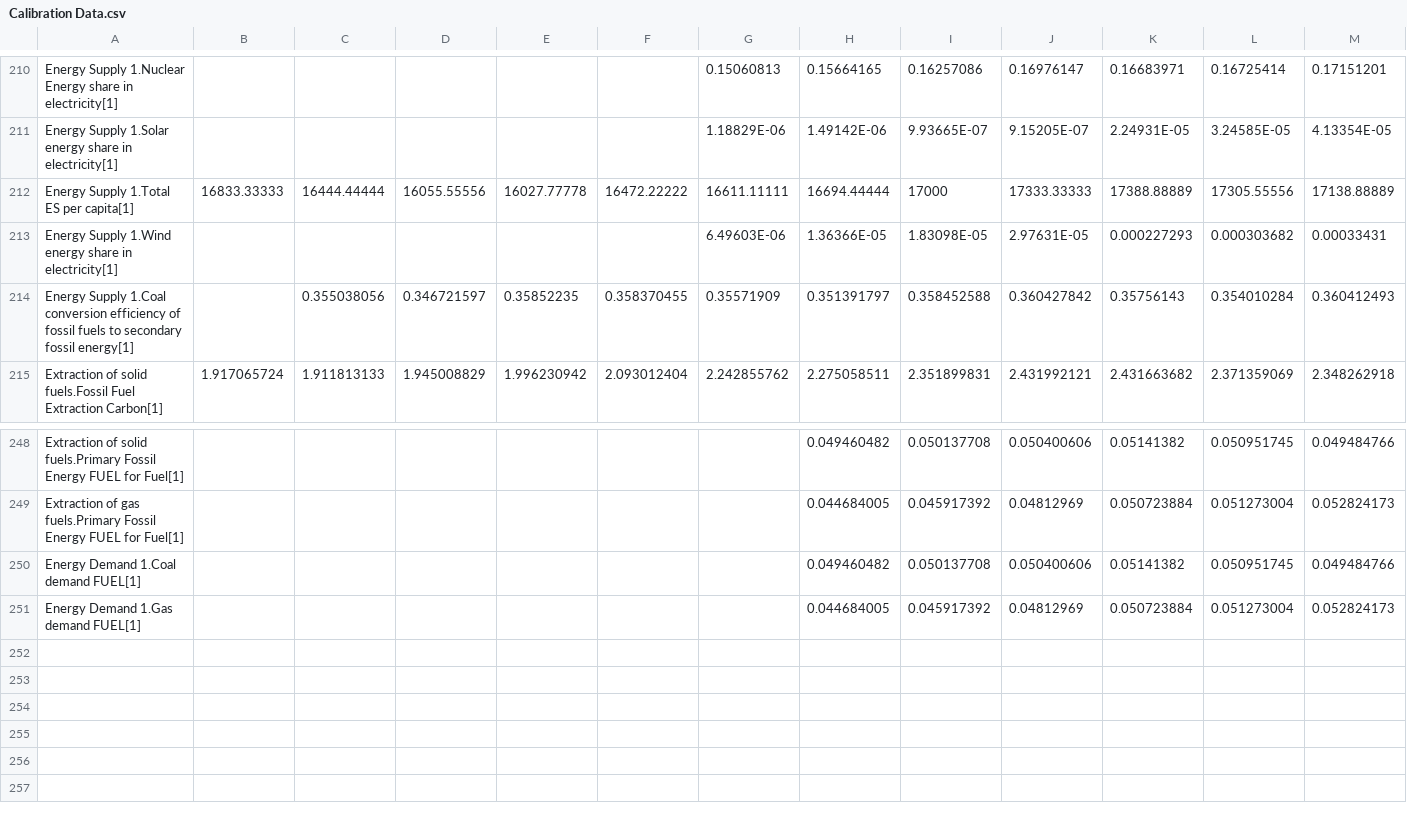
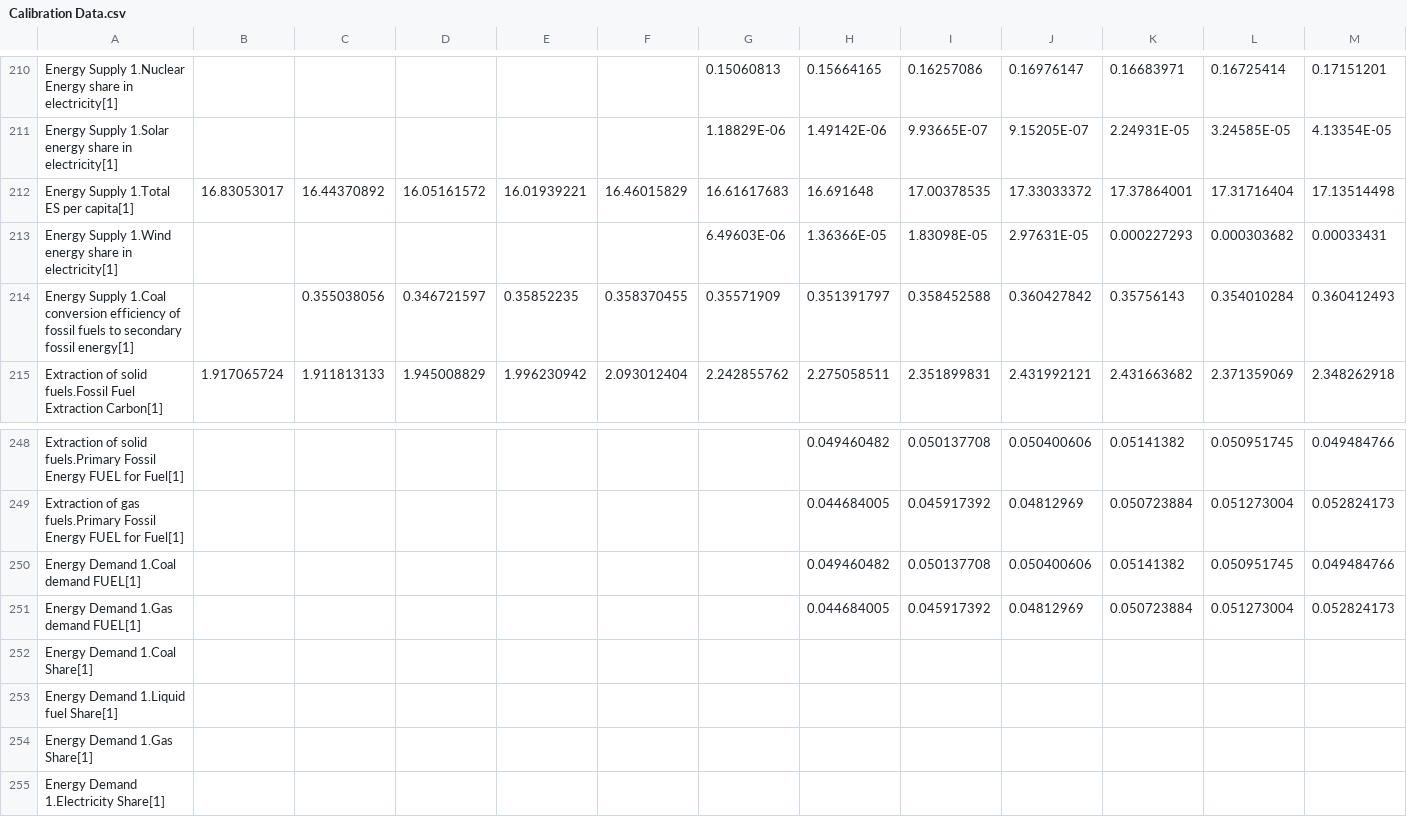
Before and after one commit to francisco-mahu/WorldTransFRIDA, a CSV file: Data/Calibration Data.csv, drawn as a sheet; only a part is shown, gaps mark what is left out; removed rows and columns are numbered as before the commit, all else as after; rows hold the shown columns only; the diff names each change by its address in the sheet, - before the commit and + after, or states it on an @@ line.

Commit message:
Small changes
Added shares for Total final consumption in energy demand. Fixed TES per capita.
Running calibration without energy prices link because of initial calibration error

```diff
--- a/Data/Calibration Data.csv
+++ b/Data/Calibration Data.csv
-row 212: Energy Supply 1.Total ES per capita[1] | 16833.33333 | 16444.44444 | 16055.55556 | 16027.77778 | 16472.22222 | 16611.11111 | 16694.44444 | 17000 | 17333.33333 | 17388.88889 | 17305.55556 | 17138.88889
+row 212: Energy Supply 1.Total ES per capita[1] | 16.83053017 | 16.44370892 | 16.05161572 | 16.01939221 | 16.46015829 | 16.61617683 | 16.691648 | 17.00378535 | 17.33033372 | 17.37864001 | 17.31716404 | 17.13514498
+row 252: Energy Demand 1.Coal Share[1]
+row 253: Energy Demand 1.Liquid fuel Share[1]
+row 254: Energy Demand 1.Gas Share[1]
+row 255: Energy Demand 1.Electricity Share[1]
```
Also changed, not shown: 3 other files.
